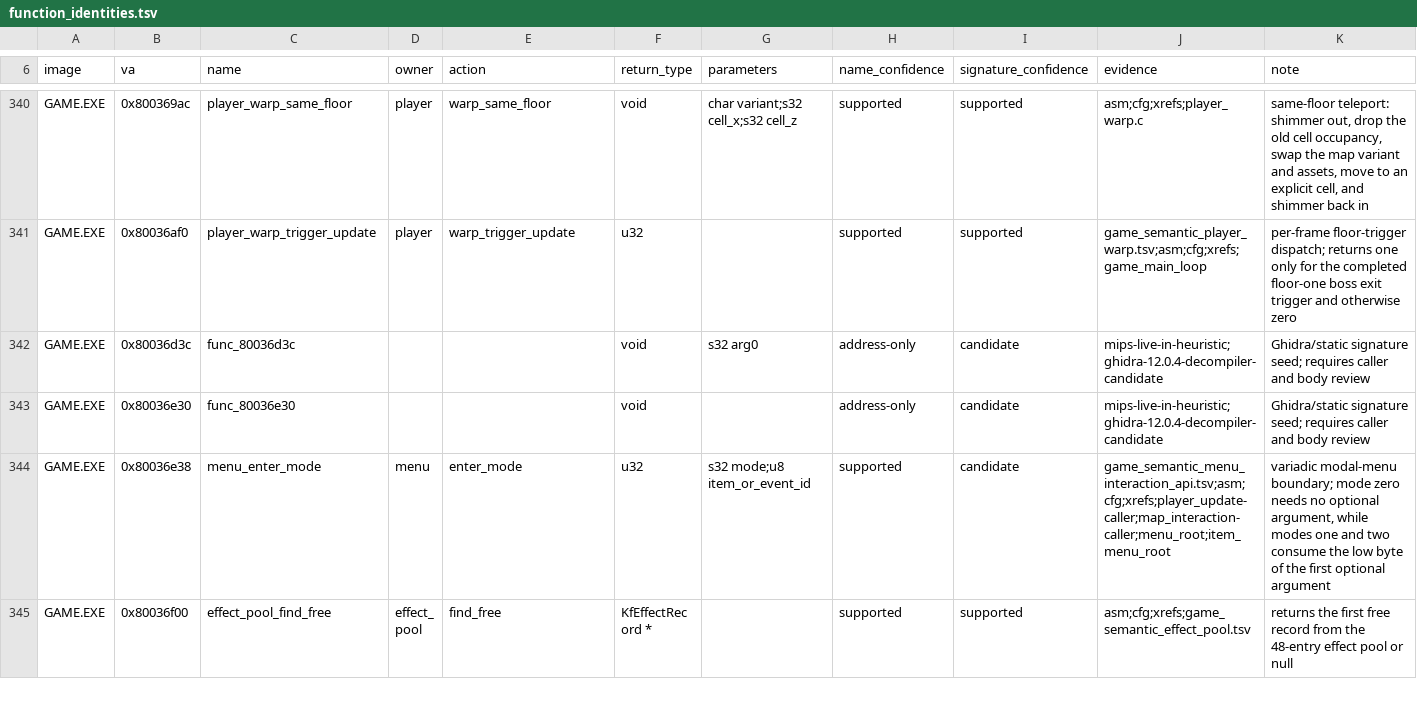
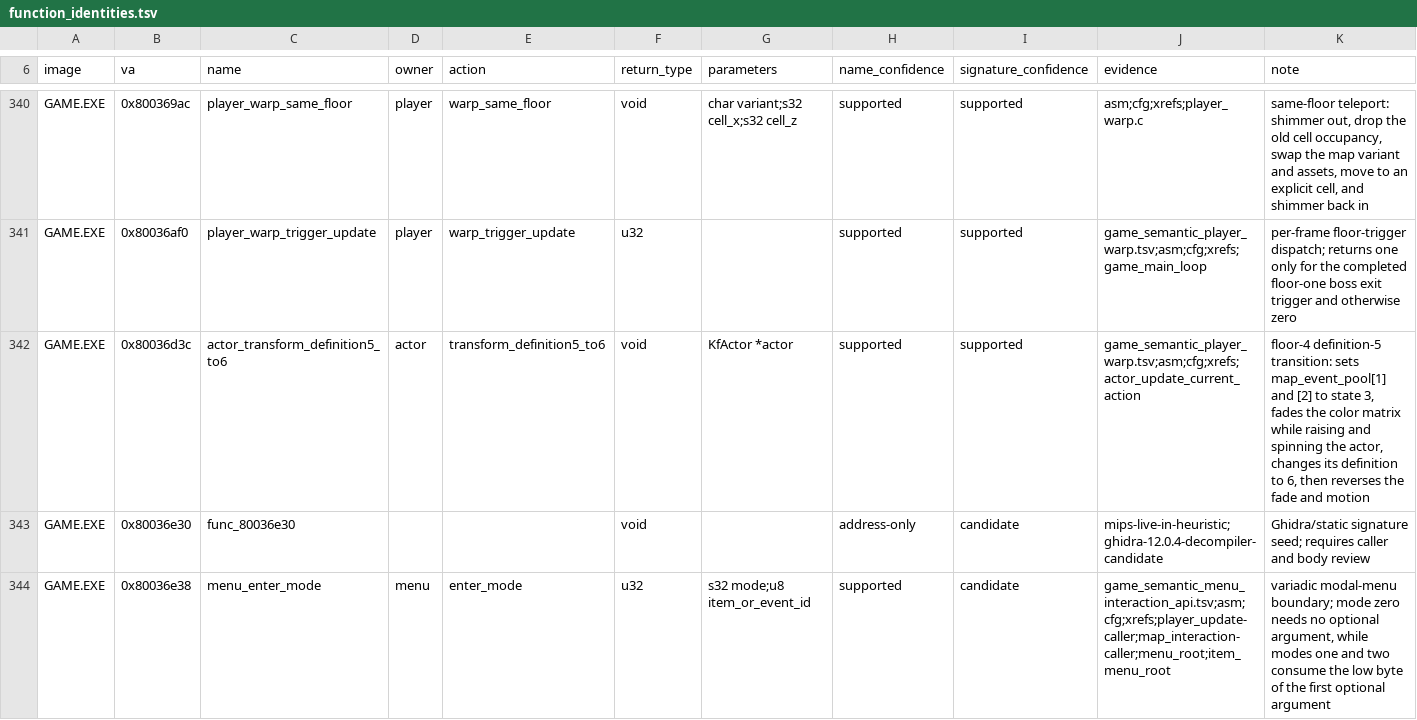
Before and after one commit to sushi-shi/kings-field-decomp, a TSV file: config/retail/function_identities.tsv, drawn as a sheet; only a part is shown, gaps mark what is left out; the shorter side is filled out with more unchanged rows.

```diff
--- a/config/retail/function_identities.tsv
+++ b/config/retail/function_identities.tsv
@@ -341,3 +341,3 @@ GAME.EXE	0x800369ac	player_warp_same_floor	player	warp_same_floor	void	char vari
 GAME.EXE	0x80036af0	player_warp_trigger_update	player	warp_trigger_update	u32		supported	supported	game_semantic_player_warp.tsv;asm;cfg;xrefs;game_main_loop	per-frame floor-trigger dispatch; returns one only for the completed floor-one boss exit trigger and otherwise zero
-GAME.EXE	0x80036d3c	func_80036d3c			void	s32 arg0	address-only	candidate	mips-live-in-heuristic;ghidra-12.0.4-decompiler-candidate	Ghidra/static signature seed; requires caller and body review
+GAME.EXE	0x80036d3c	actor_transform_definition5_to6	actor	transform_definition5_to6	void	KfActor *actor	supported	supported	game_semantic_player_warp.tsv;asm;cfg;xrefs;actor_update_current_action	floor-4 definition-5 transition: sets map_event_pool[1] and [2] to state 3, fades the color matrix while raising and spinning the actor, changes its definition to 6, then reverses the fade and motion
 GAME.EXE	0x80036e30	func_80036e30			void		address-only	candidate	mips-live-in-heuristic;ghidra-12.0.4-decompiler-candidate	Ghidra/static signature seed; requires caller and body review
```
Also changed, not shown: config/evidence/game_semantic_player_warp.tsv, config/match_baseline.tsv, 7 other files.
